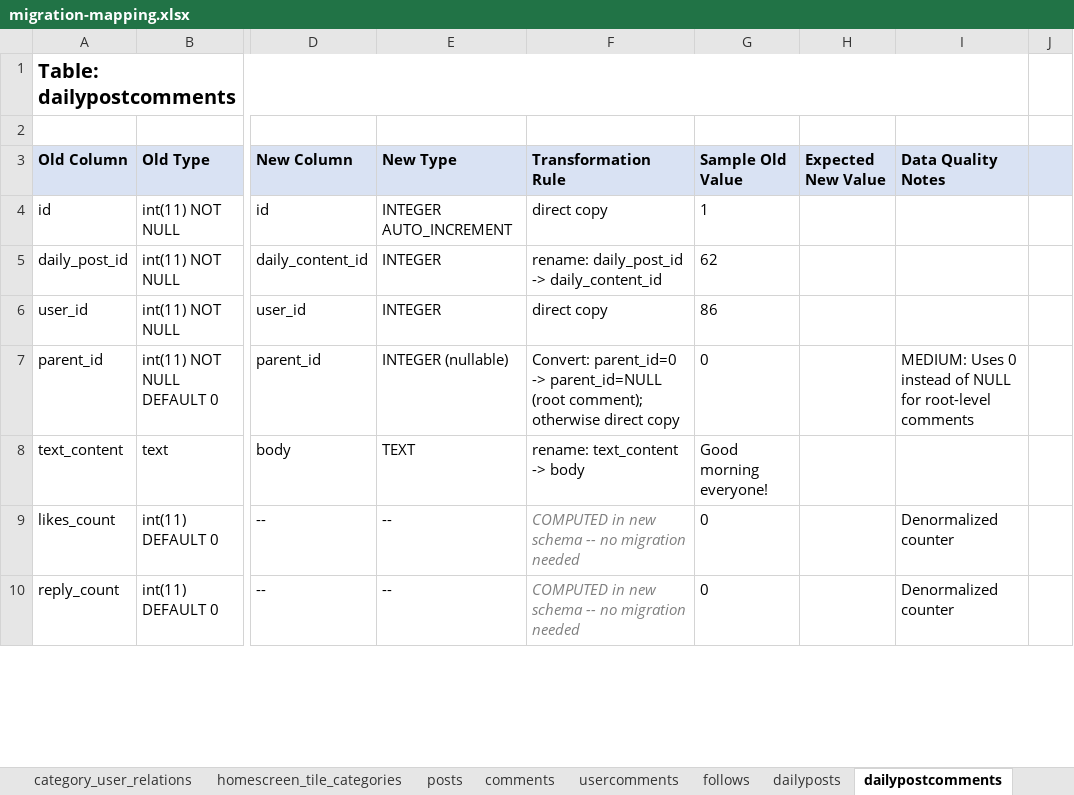
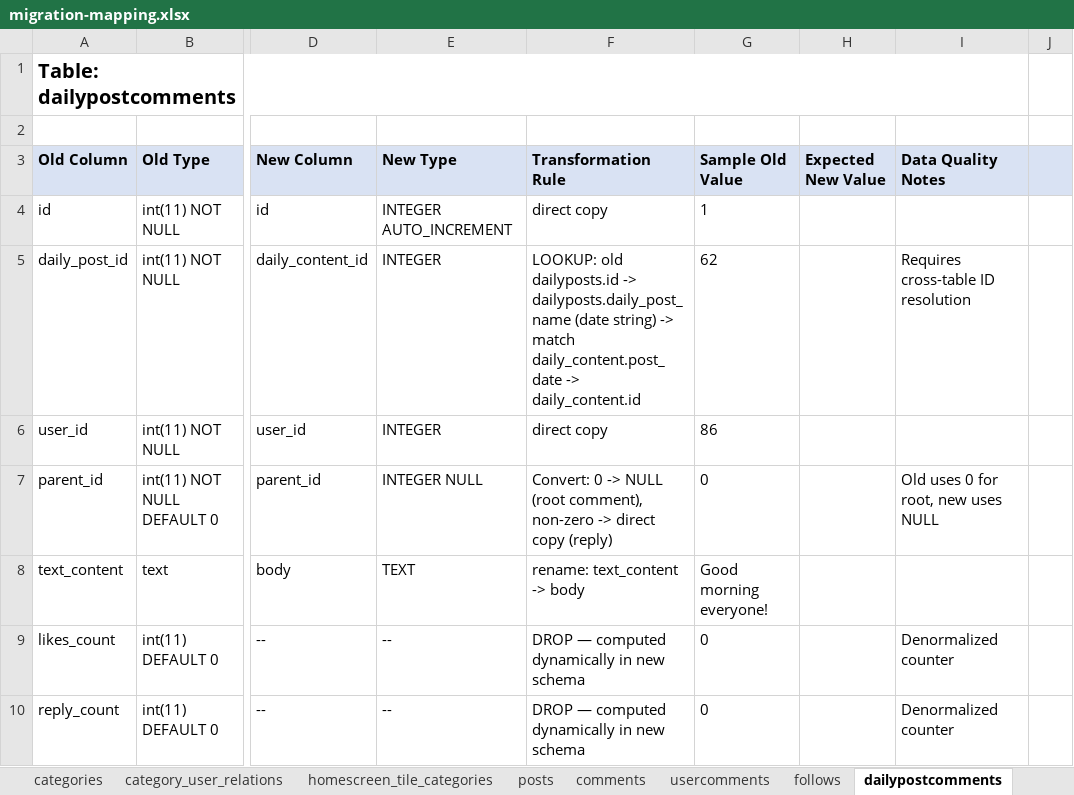
Before and after one commit to grakes87/FreeLumaPlatformDev, an Excel workbook: migration-mapping.xlsx, sheet dailypostcomments, drawn as a sheet; only a part is shown, gaps mark what is left out; values as stored, in another font and other column widths than the file's, no borders; the diff covers the shown part only; the diff names each change by its address in the sheet, - before the commit and + after, or states it on an @@ line.

```diff
--- a/migration-mapping.xlsx (sheet dailypostcomments)
+++ b/migration-mapping.xlsx (sheet dailypostcomments)
-sheet tab: dailyposts
-F5 (Transformation Rule): rename: daily_post_id -> daily_content_id
+F5 (Transformation Rule): LOOKUP: old dailyposts.id -> dailyposts.daily_post_name (date string) -> match daily_content.post_date -> daily_content.id
-I5 (Data Quality Notes): (empty)
+I5 (Data Quality Notes): Requires cross-table ID resolution
-E7 (New Type): INTEGER (nullable)
+E7 (New Type): INTEGER NULL
-F7 (Transformation Rule): Convert: parent_id=0 -> parent_id=NULL (root comment); otherwise direct copy
+F7 (Transformation Rule): Convert: 0 -> NULL (root comment), non-zero -> direct copy (reply)
-I7 (Data Quality Notes): MEDIUM: Uses 0 instead of NULL for root-level comments
+I7 (Data Quality Notes): Old uses 0 for root, new uses NULL
-F9:F10 (Transformation Rule): COMPUTED in new schema -- no migration needed
+F9:F10 (Transformation Rule): DROP — computed dynamically in new schema
@@ F9:F10 italic: on → off, text colour: #808080 → black @@
```
Also changed, not shown: 2 added rows, 1 removed row, 10 edited cells and row numbers in column A elsewhere in this sheet, sheet Overview, sheet dailypostusers, sheet users, sheet dailypostusercomments, sheet chats, sheet posts, 3 more sheets, other sheet tabs, 2 other files.
